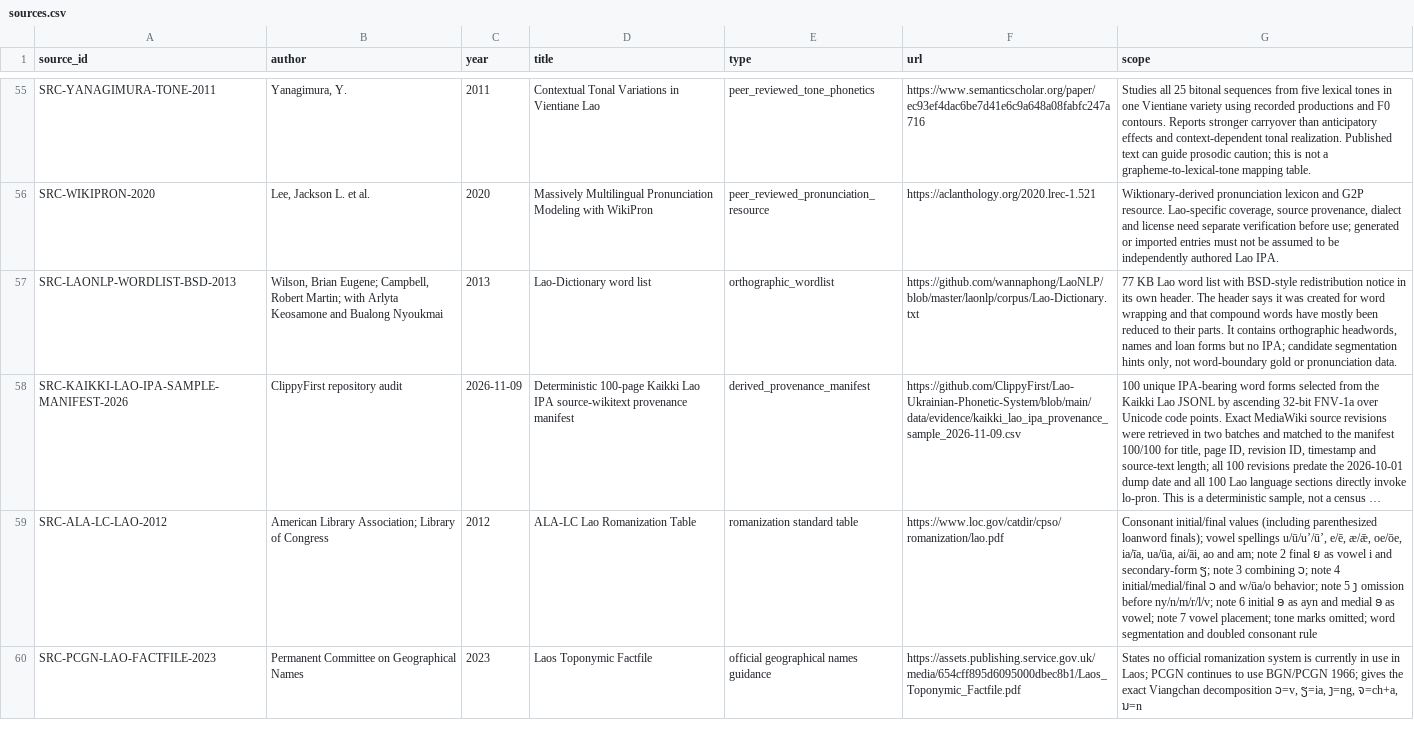
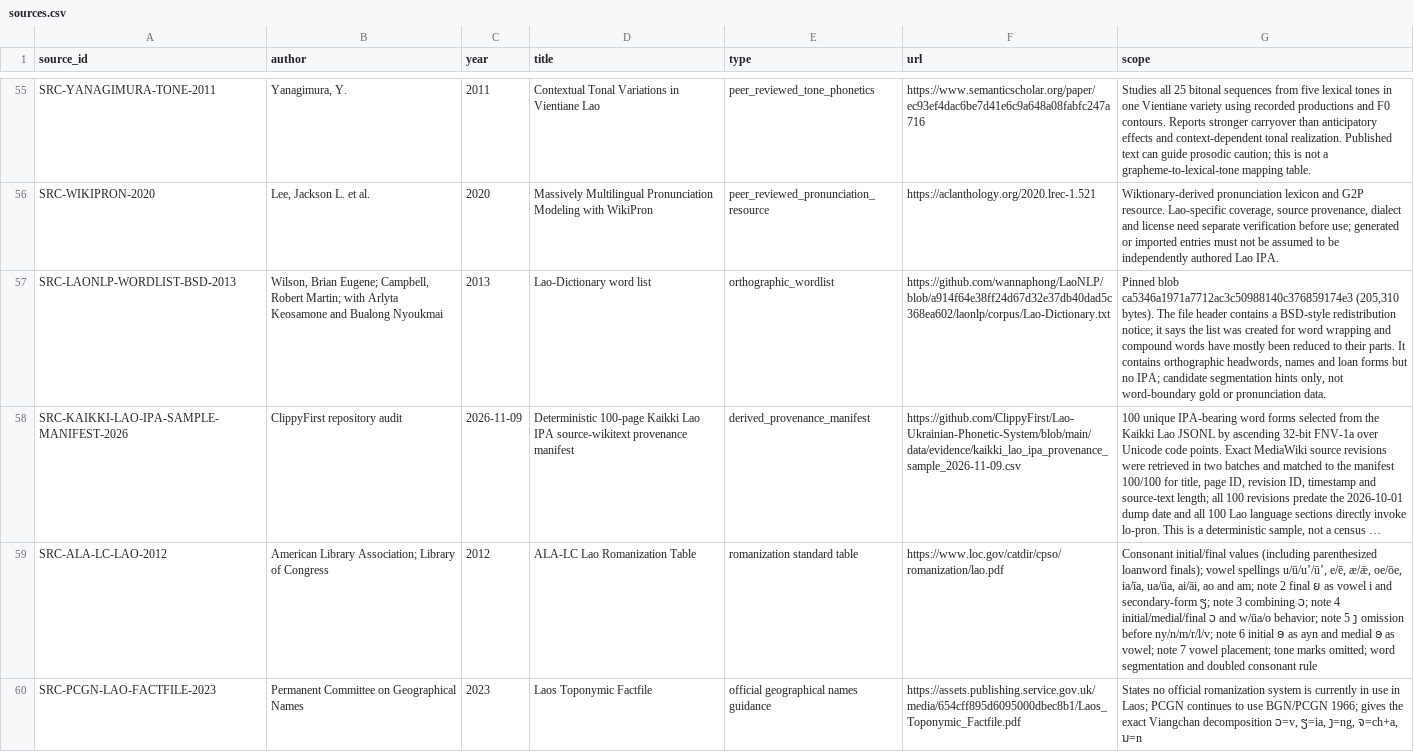
Before and after one commit to ClippyFirst/Lao-Ukrainian-Phonetic-System, a CSV file: data/evidence/sources.csv, drawn as a sheet; only a part is shown, gaps mark what is left out; long unchanged cells end in …; the diff covers the shown part only; the diff names each change by its address in the sheet, - before the commit and + after, or states it on an @@ line.

```diff
--- a/data/evidence/sources.csv
+++ b/data/evidence/sources.csv
-F57 (url): https://github.com/wannaphong/LaoNLP/blob/master/laonlp/corpus/Lao-Dictionary.txt
+F57 (url): https://github.com/wannaphong/LaoNLP/blob/a914f64e38ff24d67d32e37db40dad5c368ea602/laonlp/corpus/Lao-Dictionary.txt
-G57 (scope): 77 KB Lao word list with BSD-style redistribution notice in its own header. The header says it was created for word wrapping and that compound words…
+G57 (scope): Pinned blob ca5346a1971a7712ac3c50988140c376859174e3 (205,310 bytes). The file header contains a BSD-style redistribution notice; it says the list was created for word wrapping and compound words…
```
Also changed, not shown: 3 added rows and 2 edited cells elsewhere in this file, data/evidence/claims.csv, 3 other files.
